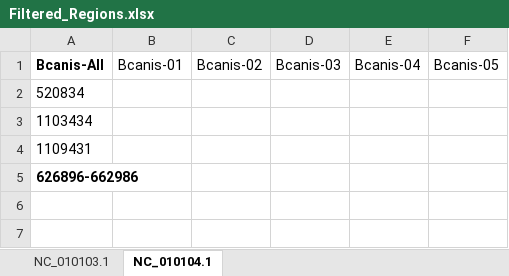
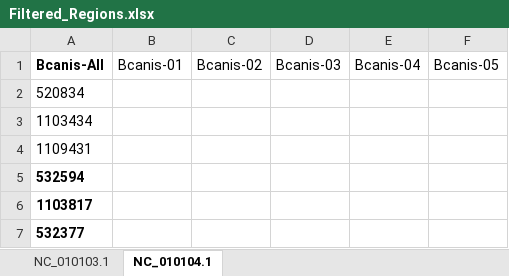
Before and after one commit to Viloleal/vSNP, an Excel workbook: dependencies/brucella/canis/script_dependents/Filtered_Regions.xlsx, sheet NC_010104.1, drawn as a sheet; values as stored, in another font and other column widths than the file's, no borders; the diff names each change by its address in the sheet, - before the commit and + after, or states it on an @@ line.

```diff
--- a/dependencies/brucella/canis/script_dependents/Filtered_Regions.xlsx (sheet NC_010104.1)
+++ b/dependencies/brucella/canis/script_dependents/Filtered_Regions.xlsx (sheet NC_010104.1)
-A5 (Bcanis-All): 626896-662986
+A5 (Bcanis-All): 532594
+row 6: 1103817
+row 7: 532377
```
Also changed, not shown: sheet NC_010103.1, dependencies/bi/salmonella/heidelberg-SL476/script_dependents/Filtered_Regions.xlsx.
